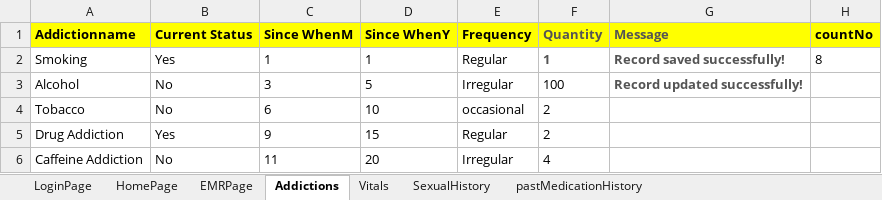
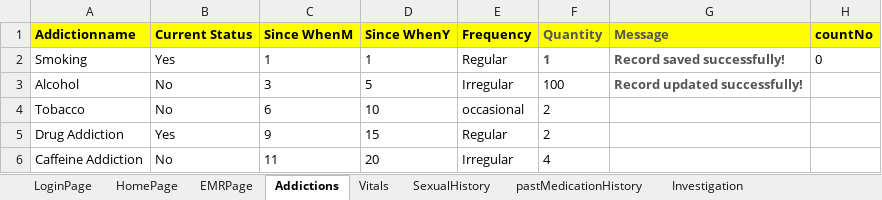
Before and after one commit to meetparag81/IVFMilanNew, an Excel workbook: IVFmilan/src/main/java/com_Milan_TestData/Milandata.xlsx, sheet Addictions, drawn as a sheet; values as stored, in another font and other column widths than the file's, no borders; the diff names each change by its address in the sheet, - before the commit and + after, or states it on an @@ line.

```diff
--- a/IVFmilan/src/main/java/com_Milan_TestData/Milandata.xlsx (sheet Addictions)
+++ b/IVFmilan/src/main/java/com_Milan_TestData/Milandata.xlsx (sheet Addictions)
+sheet tab: Investigation
-H2 (countNo): 8
+H2 (countNo): 0
```
Also changed, not shown: sheet HomePage, 21 other files.
